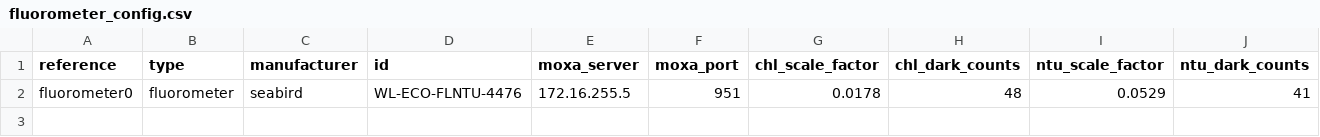
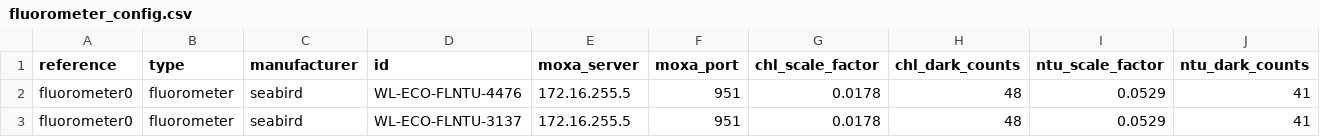
Before and after one commit to Tecquilka/uwobs, a CSV file: common/apps/fluorometer_config.csv, drawn as a sheet; only a part is shown; rows hold the shown columns only; the diff names each change by its address in the sheet, - before the commit and + after, or states it on an @@ line.

Commit message:
Update fluorometer_config.csv

```diff
--- a/common/apps/fluorometer_config.csv
+++ b/common/apps/fluorometer_config.csv
+row 3: fluorometer0 | fluorometer | seabird | WL-ECO-FLNTU-3137 | 172.16.255.5 | 951 | 0.0178 | 48 | 0.0529 | 41
```
